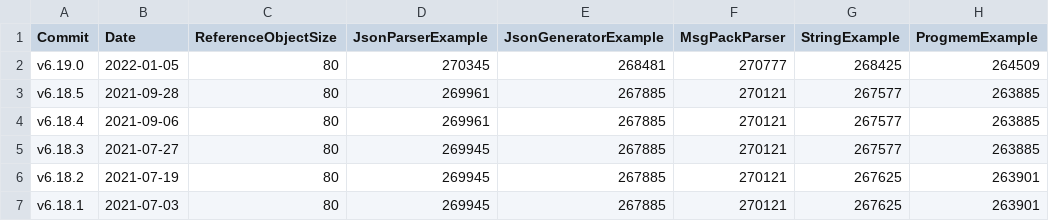
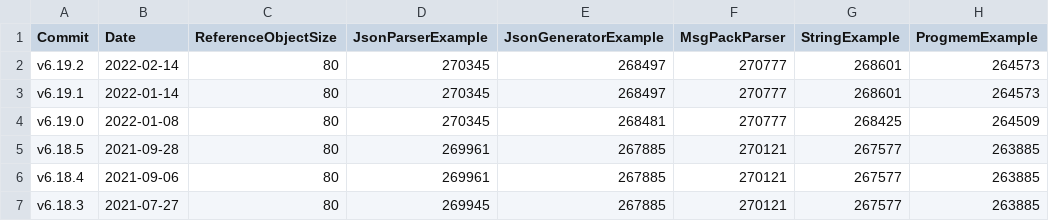
Before and after one commit to bblanchon/ArduinoJson-size, a CSV file: esp8266_esp8266_generic.csv, drawn as a sheet; only a part is shown; the shorter side is filled out with more unchanged rows.

```diff
--- a/esp8266_esp8266_generic.csv
+++ b/esp8266_esp8266_generic.csv
@@ -1,3 +1,5 @@
 Commit,Date,ReferenceObjectSize,JsonParserExample,JsonGeneratorExample,MsgPackParser,StringExample,ProgmemExample
-v6.19.0,2022-01-05,80,270345,268481,270777,268425,264509
+v6.19.2,2022-02-14,80,270345,268497,270777,268601,264573
+v6.19.1,2022-01-14,80,270345,268497,270777,268601,264573
+v6.19.0,2022-01-08,80,270345,268481,270777,268425,264509
 v6.18.5,2021-09-28,80,269961,267885,270121,267577,263885
```
Also changed, not shown: arduino_avr_uno.csv.
